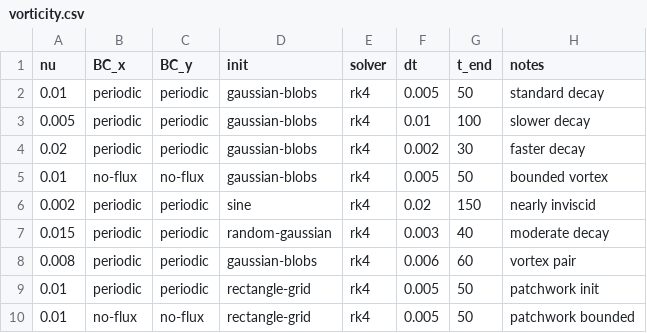
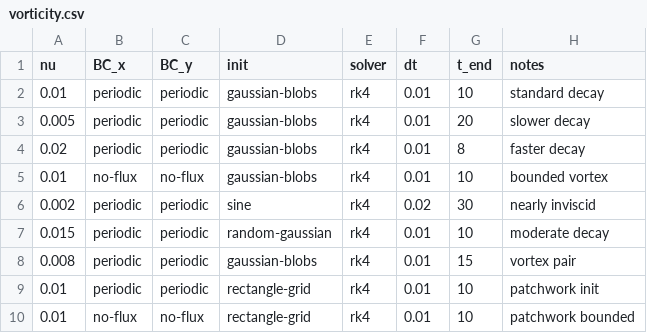
Before and after one commit to FloWsnr/PLM-data, a CSV file: configs/parameters/fluids/vorticity.csv, drawn as a sheet.

```diff
--- a/configs/parameters/fluids/vorticity.csv
+++ b/configs/parameters/fluids/vorticity.csv
@@ -1,10 +1,10 @@
 nu,BC_x,BC_y,init,solver,dt,t_end,notes
-0.01,periodic,periodic,gaussian-blobs,rk4,0.005,50,standard decay
-0.005,periodic,periodic,gaussian-blobs,rk4,0.01,100,slower decay
-0.02,periodic,periodic,gaussian-blobs,rk4,0.002,30,faster decay
-0.01,no-flux,no-flux,gaussian-blobs,rk4,0.005,50,bounded vortex
-0.002,periodic,periodic,sine,rk4,0.02,150,nearly inviscid
-0.015,periodic,periodic,random-gaussian,rk4,0.003,40,moderate decay
-0.008,periodic,periodic,gaussian-blobs,rk4,0.006,60,vortex pair
-0.01,periodic,periodic,rectangle-grid,rk4,0.005,50,patchwork init
-0.01,no-flux,no-flux,rectangle-grid,rk4,0.005,50,patchwork bounded
+0.01,periodic,periodic,gaussian-blobs,rk4,0.01,10,standard decay
+0.005,periodic,periodic,gaussian-blobs,rk4,0.01,20,slower decay
+0.02,periodic,periodic,gaussian-blobs,rk4,0.01,8,faster decay
+0.01,no-flux,no-flux,gaussian-blobs,rk4,0.01,10,bounded vortex
+0.002,periodic,periodic,sine,rk4,0.02,30,nearly inviscid
+0.015,periodic,periodic,random-gaussian,rk4,0.01,10,moderate decay
+0.008,periodic,periodic,gaussian-blobs,rk4,0.01,15,vortex pair
+0.01,periodic,periodic,rectangle-grid,rk4,0.01,10,patchwork init
+0.01,no-flux,no-flux,rectangle-grid,rk4,0.01,10,patchwork bounded
```
Also changed, not shown: configs/parameters/basic/heat.csv, configs/parameters/basic/plate.csv, 11 other files.
